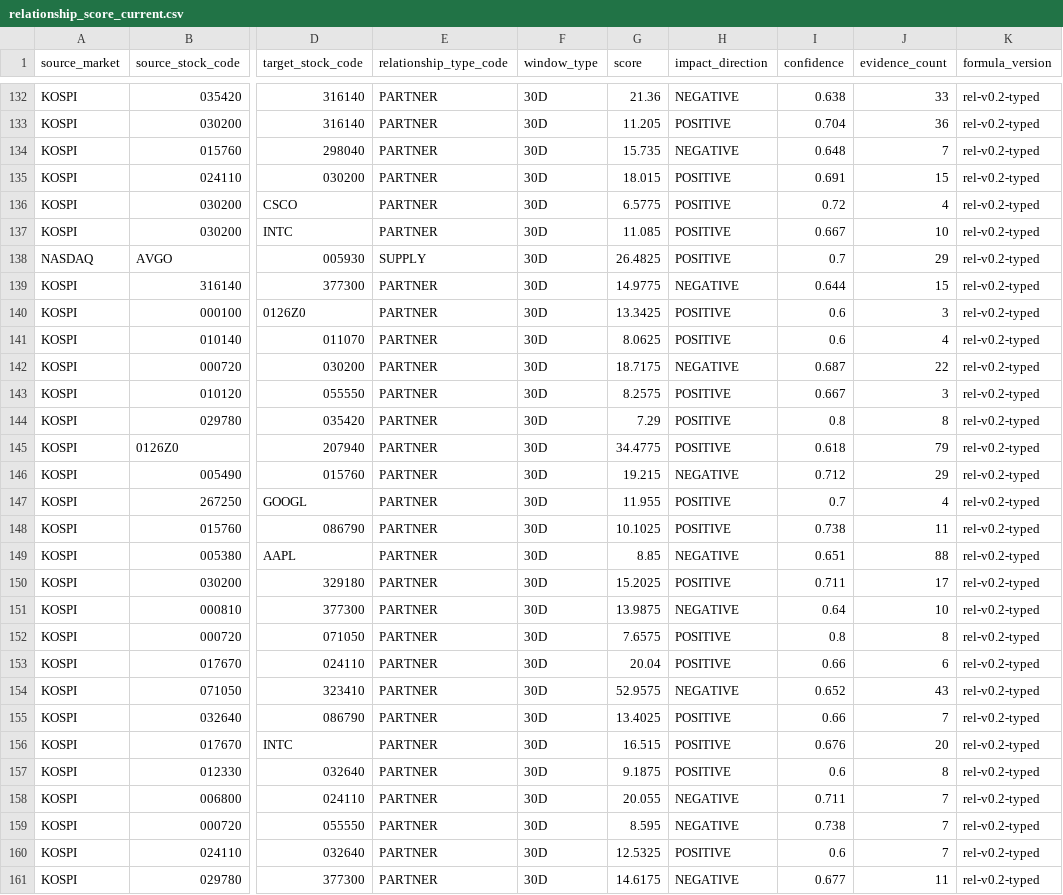
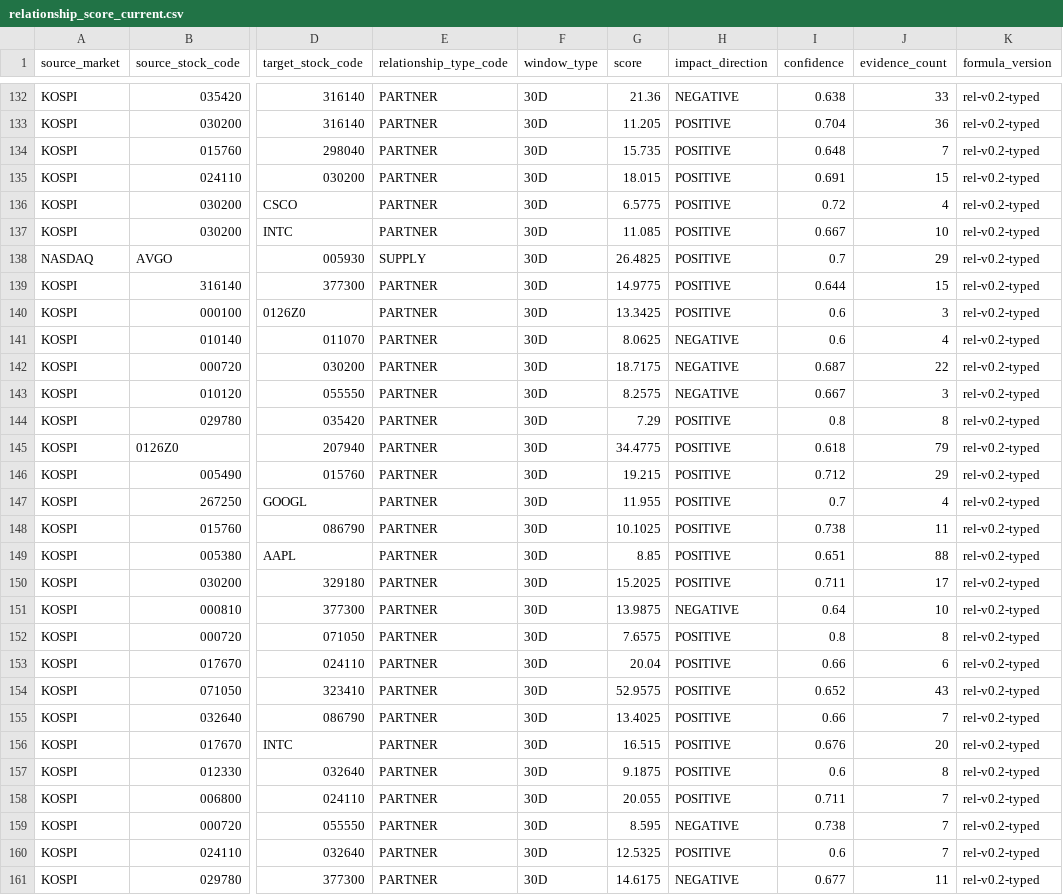
Before and after one commit to swcho25/COSMOS, a CSV file: AI/graph/data/db/relationship_score_current.csv, drawn as a sheet; only a part is shown, gaps mark what is left out; the diff covers the shown part only; the diff names each change by its address in the sheet, - before the commit and + after, or states it on an @@ line.

```diff
--- a/AI/graph/data/db/relationship_score_current.csv
+++ b/AI/graph/data/db/relationship_score_current.csv
-H134 (impact_direction): NEGATIVE
+H134 (impact_direction): POSITIVE
-H139 (impact_direction): NEGATIVE
+H139 (impact_direction): POSITIVE
-H141 (impact_direction): POSITIVE
+H141 (impact_direction): NEGATIVE
-H143 (impact_direction): POSITIVE
+H143 (impact_direction): NEGATIVE
-H146 (impact_direction): NEGATIVE
+H146 (impact_direction): POSITIVE
-H149 (impact_direction): NEGATIVE
+H149 (impact_direction): POSITIVE
-H154 (impact_direction): NEGATIVE
+H154 (impact_direction): POSITIVE
-H158 (impact_direction): NEGATIVE
+H158 (impact_direction): POSITIVE
```
Also changed, not shown: 49 edited cells elsewhere in this file, AI/graph/data/db/relationship_impact_direction.csv, 8 other files.
